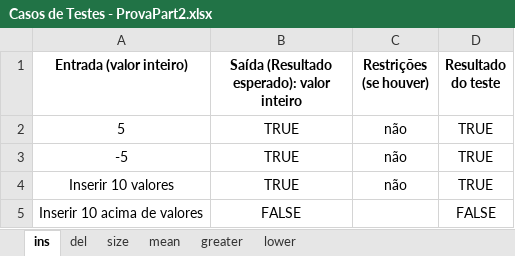
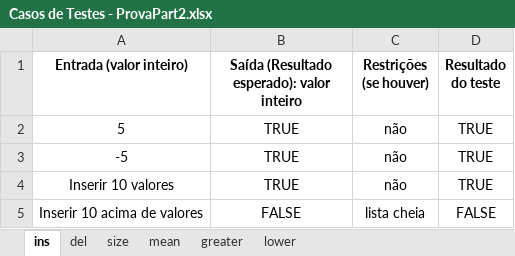
Before and after one commit to Desiron/ProvaPart2, an Excel workbook: Casos de Testes - ProvaPart2.xlsx, sheet ins, drawn as a sheet; values as stored, in another font and other column widths than the file's, no borders; the diff names each change by its address in the sheet, - before the commit and + after, or states it on an @@ line.

```diff
--- a/Casos de Testes - ProvaPart2.xlsx (sheet ins)
+++ b/Casos de Testes - ProvaPart2.xlsx (sheet ins)
-C5 (Restrições (se houver)): (empty)
+C5 (Restrições (se houver)): lista cheia
```
Also changed, not shown: sheet lower, sheet greater, sheet mean, sheet del, sheet size, 16 other files.
